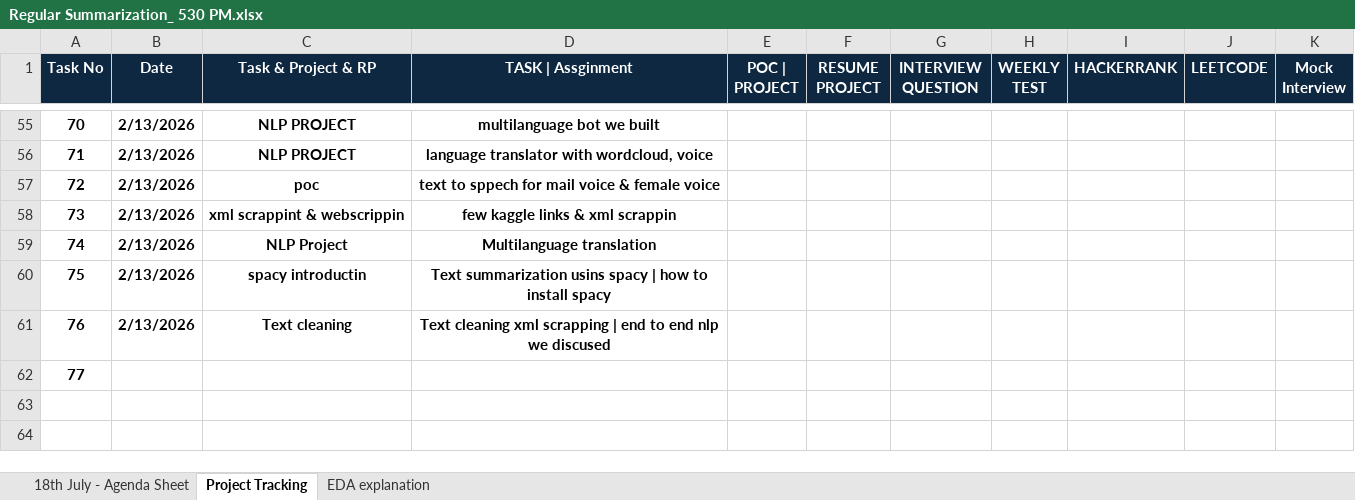
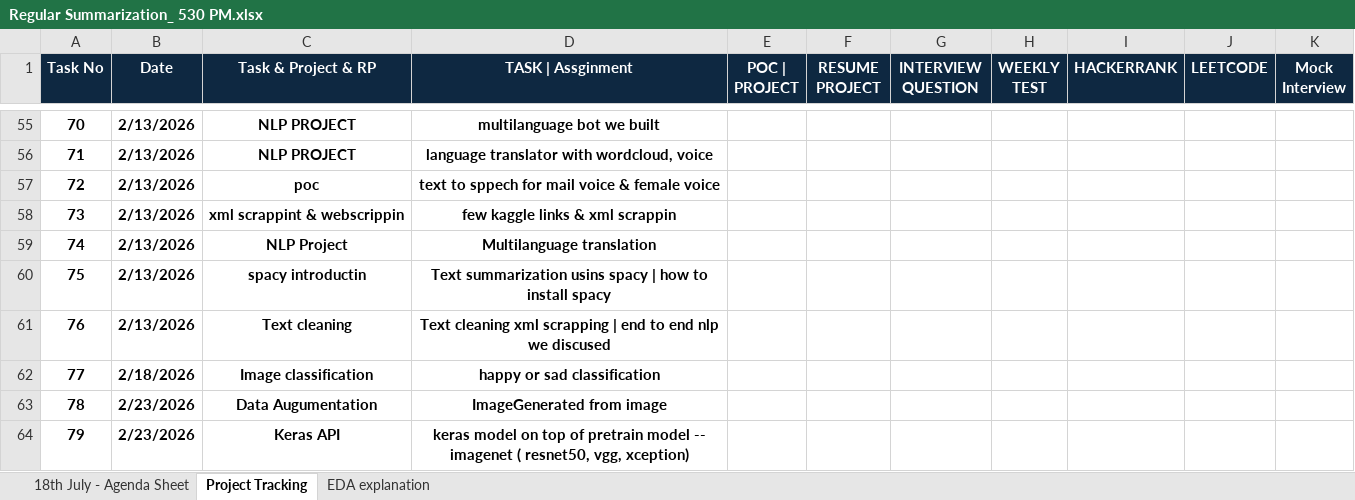
Before and after one commit to venkatesh-singamsetty/python-ai-bootcamp, an Excel workbook: Regular Summarization_ 530 PM.xlsx, sheet Project Tracking, drawn as a sheet; only a part is shown, gaps mark what is left out; values as stored, in another font and other column widths than the file's, no borders; the diff names each change by its address in the sheet, - before the commit and + after, or states it on an @@ line.

```diff
--- a/Regular Summarization_ 530 PM.xlsx (sheet Project Tracking)
+++ b/Regular Summarization_ 530 PM.xlsx (sheet Project Tracking)
-B62 (Date): (empty)
+B62 (Date): 2/18/2026
-C62 (Task & Project & RP): (empty)
+C62 (Task & Project & RP): Image classification
-D62 (TASK | Assginment): (empty)
+D62 (TASK | Assginment): happy or sad classification
+row 63: 78 | 2/23/2026 | Data Augumentation | ImageGenerated from image
+row 64: 79 | 2/23/2026 | Keras API | keras model on top of pretrain model -- imagenet ( resnet50, vgg, xception)
```
Also changed, not shown: sheet 18th July - Agenda Sheet, 9 other files.
